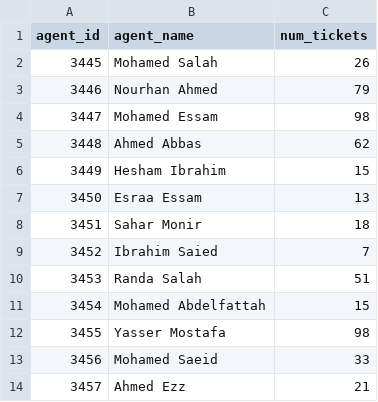
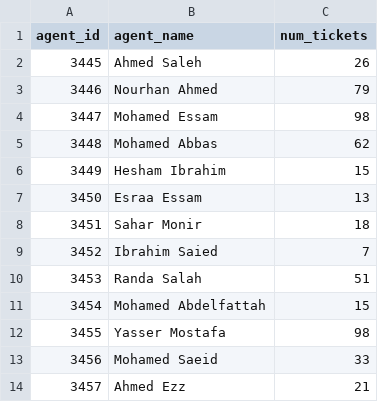
Before and after one commit to mohamedteltoukhy/git_demo2, a CSV file: data/agents.csv, drawn as a sheet.

```diff
--- a/data/agents.csv
+++ b/data/agents.csv
@@ -1,6 +1,6 @@
 agent_id	agent_name	num_tickets
-3445	Mohamed Salah	26
+3445	Ahmed Saleh	26
 3446	Nourhan Ahmed	79
 3447	Mohamed Essam	98
-3448	Ahmed Abbas	62
+3448	Mohamed Abbas	62
 3449	Hesham Ibrahim	15
```
Also changed, not shown: 3 other files.
